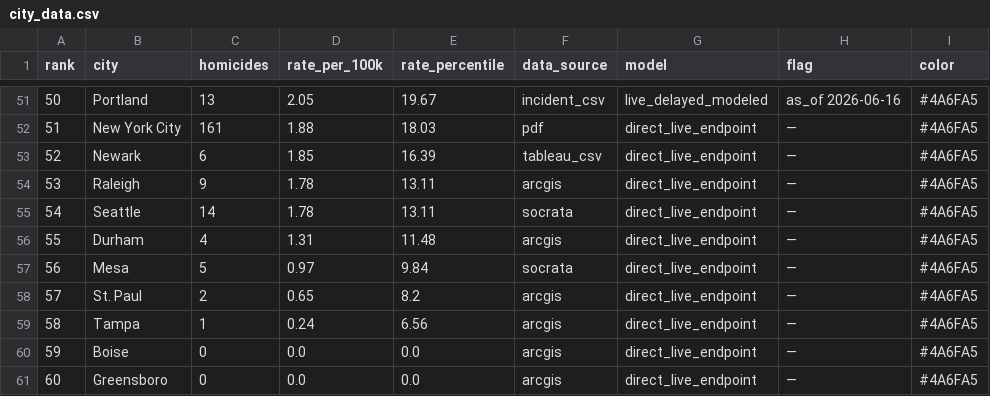
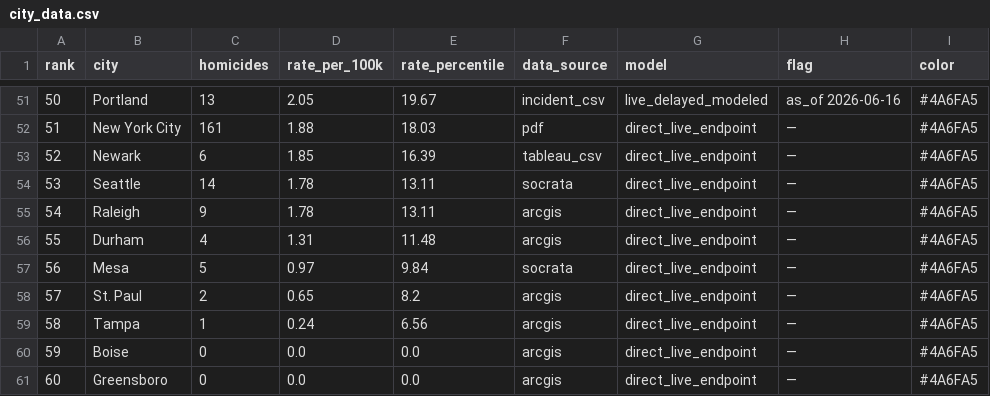
Before and after one commit to ro00archworkall/homicide_tracker, a CSV file: src/data/city_data.csv, drawn as a sheet; only a part is shown, gaps mark what is left out.

```diff
--- a/src/data/city_data.csv
+++ b/src/data/city_data.csv
@@ -53,4 +53,4 @@ rank,city,homicides,rate_per_100k,rate_percentile,data_source,model,flag,color
 52,Newark,6,1.85,16.39,tableau_csv,direct_live_endpoint,—,#4A6FA5
-53,Raleigh,9,1.78,13.11,arcgis,direct_live_endpoint,—,#4A6FA5
-54,Seattle,14,1.78,13.11,socrata,direct_live_endpoint,—,#4A6FA5
+53,Seattle,14,1.78,13.11,socrata,direct_live_endpoint,—,#4A6FA5
+54,Raleigh,9,1.78,13.11,arcgis,direct_live_endpoint,—,#4A6FA5
 55,Durham,4,1.31,11.48,arcgis,direct_live_endpoint,—,#4A6FA5
```
Also changed, not shown: 1 other file.
